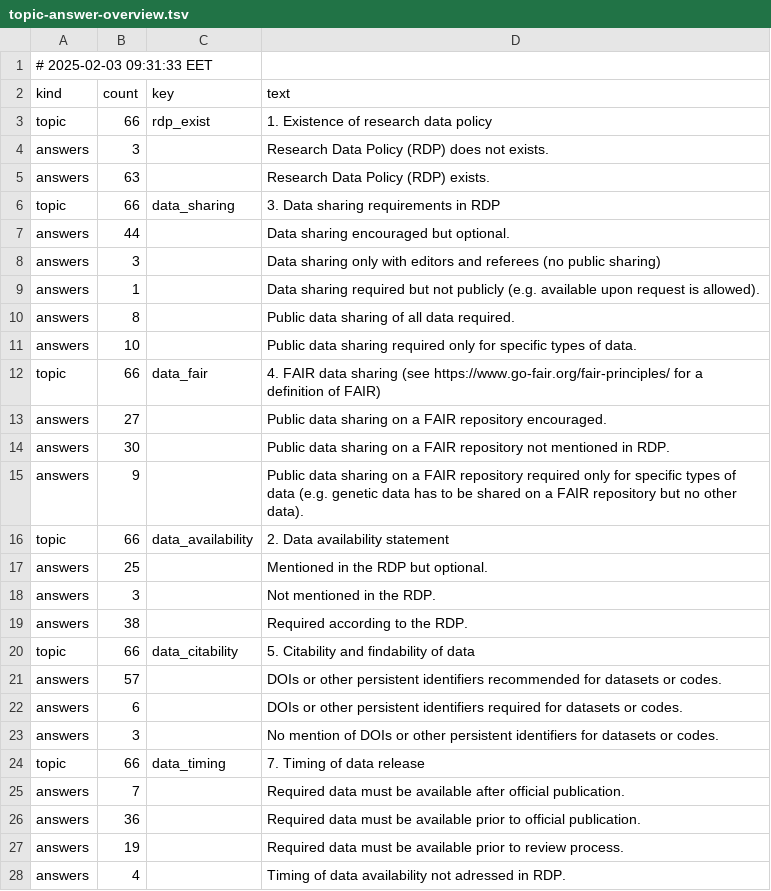
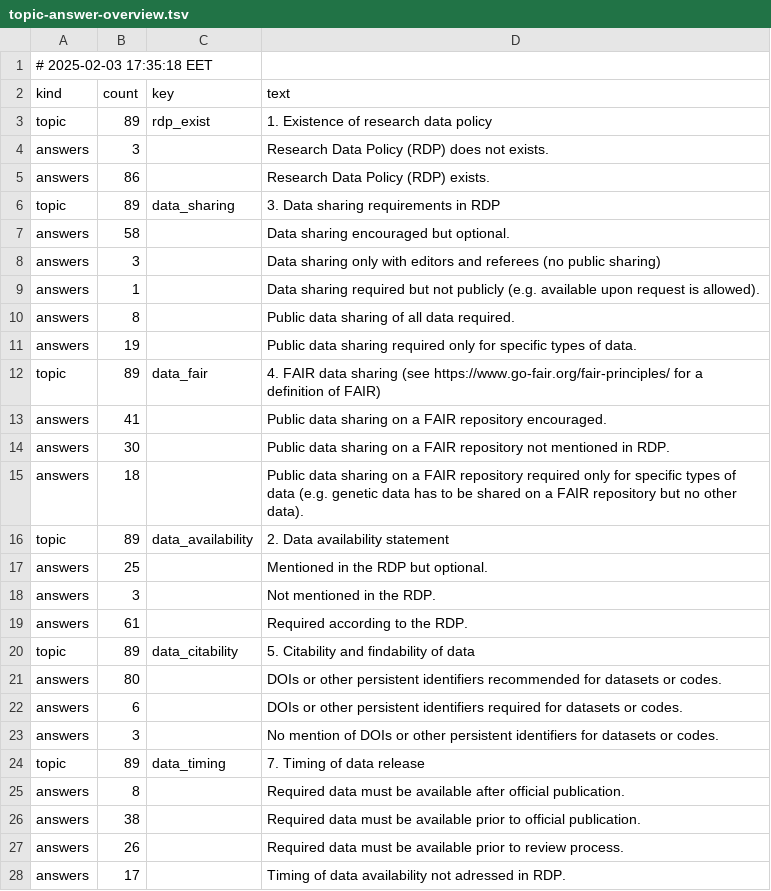
Before and after one commit to daemoncost/Journal-Research-Data-Policy, a TSV file: data/analysis/saulius-generate-overview/outputs/topic-answer-overview.tsv, drawn as a sheet; only a part is shown; the diff covers the shown part only.

```diff
--- a/data/analysis/saulius-generate-overview/outputs/topic-answer-overview.tsv
+++ b/data/analysis/saulius-generate-overview/outputs/topic-answer-overview.tsv
@@ -1,8 +1,8 @@
-# 2025-02-03 09:31:33 EET
+# 2025-02-03 17:35:18 EET
 kind	count	key	text
-topic	66	rdp_exist	1. Existence of research data policy
+topic	89	rdp_exist	1. Existence of research data policy
 answers	3		Research Data Policy (RDP) does not exists.
-answers	63		Research Data Policy (RDP) exists.
-topic	66	data_sharing	3. Data sharing requirements in RDP
-answers	44		Data sharing encouraged but optional.
+answers	86		Research Data Policy (RDP) exists.
+topic	89	data_sharing	3. Data sharing requirements in RDP
+answers	58		Data sharing encouraged but optional.
 answers	3		Data sharing only with editors and referees (no public sharing)
@@ -10,19 +10,19 @@ answers	1		Data sharing required but not publicly (e.g. available upon request i
 answers	8		Public data sharing of all data required.
-answers	10		Public data sharing required only for specific types of data.
-topic	66	data_fair	4. FAIR data sharing (see https://www.go-fair.org/fair-principles/ for a definition of FAIR)
-answers	27		Public data sharing on a FAIR repository encouraged.
+answers	19		Public data sharing required only for specific types of data.
+topic	89	data_fair	4. FAIR data sharing (see https://www.go-fair.org/fair-principles/ for a definition of FAIR)
+answers	41		Public data sharing on a FAIR repository encouraged.
 answers	30		Public data sharing on a FAIR repository not mentioned in RDP.
-answers	9		Public data sharing on a FAIR repository required only for specific types of data (e.g. genetic data has to be shared on a FAIR repository but no other data).
-topic	66	data_availability	2. Data availability statement
+answers	18		Public data sharing on a FAIR repository required only for specific types of data (e.g. genetic data has to be shared on a FAIR repository but no other data).
+topic	89	data_availability	2. Data availability statement
 answers	25		Mentioned in the RDP but optional.
 answers	3		Not mentioned in the RDP.
-answers	38		Required according to the RDP.
-topic	66	data_citability	5. Citability and findability of data
-answers	57		DOIs or other persistent identifiers recommended for datasets or codes.
+answers	61		Required according to the RDP.
+topic	89	data_citability	5. Citability and findability of data
+answers	80		DOIs or other persistent identifiers recommended for datasets or codes.
 answers	6		DOIs or other persistent identifiers required for datasets or codes.
 answers	3		No mention of DOIs or other persistent identifiers for datasets or codes.
-topic	66	data_timing	7. Timing of data release
-answers	7		Required data must be available after official publication.
-answers	36		Required data must be available prior to official publication.
-answers	19		Required data must be available prior to review process.
-answers	4		Timing of data availability not adressed in RDP.
+topic	89	data_timing	7. Timing of data release
+answers	8		Required data must be available after official publication.
+answers	38		Required data must be available prior to official publication.
+answers	26		Required data must be available prior to review process.
+answers	17		Timing of data availability not adressed in RDP.
```
Also changed, not shown: 14 added rows and 31 edited cells elsewhere in this file, data/analysis/saulius-generate-overview/outputs/topic-answer-overview.csv, 5 other files.
